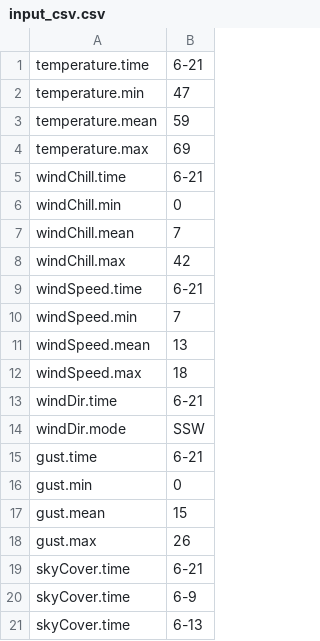
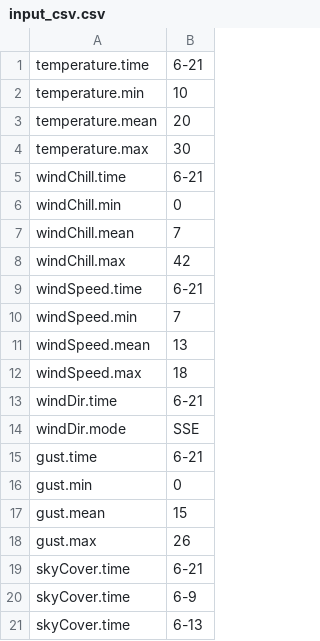
Before and after one commit to codingstar77/nlg2, a CSV file: input_csv.csv, drawn as a sheet; only a part is shown.

```diff
--- a/input_csv.csv
+++ b/input_csv.csv
@@ -1,5 +1,5 @@
 temperature.time,6-21
-temperature.min,47
-temperature.mean,59
-temperature.max,69
+temperature.min,10
+temperature.mean,20
+temperature.max,30
 windChill.time,6-21
@@ -13,3 +13,3 @@ windSpeed.max,18
 windDir.time,6-21
-windDir.mode,SSW
+windDir.mode,SSE
 gust.time,6-21
```
Also changed, not shown: 2 other files.
